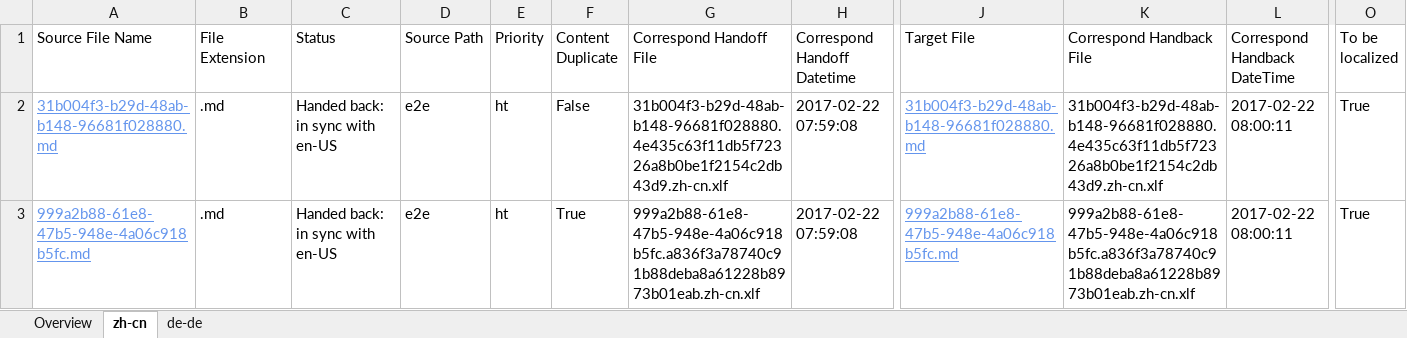
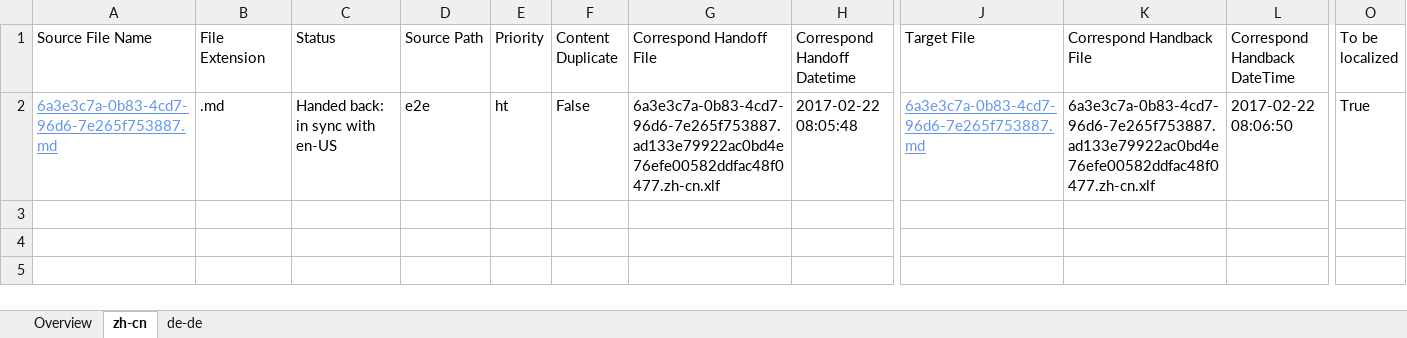
Before and after one commit to OpenLocalizationTestOrg/ol-test4-handback, an Excel workbook: ol-handback/OpenLocalizationTestOrg/ol-test4/xinjiang/handback-status.xlsx, sheet zh-cn, drawn as a sheet; only a part is shown, gaps mark what is left out; values as stored, in another font and other column widths than the file's, no borders; table styles not drawn; rows hold the shown columns only; the diff names each change by its address in the sheet, - before the commit and + after, or states it on an @@ line.

Commit message:
Generate Report for Handback

```diff
--- a/ol-handback/OpenLocalizationTestOrg/ol-test4/xinjiang/handback-status.xlsx (sheet zh-cn)
+++ b/ol-handback/OpenLocalizationTestOrg/ol-test4/xinjiang/handback-status.xlsx (sheet zh-cn)
-A2 (Source File Name): 31b004f3-b29d-48ab-b148-96681f028880.md
+A2 (Source File Name): 6a3e3c7a-0b83-4cd7-96d6-7e265f753887.md
-G2 (Correspond Handoff File): 31b004f3-b29d-48ab-b148-96681f028880.4e435c63f11db5f72326a8b0be1f2154c2db43d9.zh-cn.xlf
+G2 (Correspond Handoff File): 6a3e3c7a-0b83-4cd7-96d6-7e265f753887.ad133e79922ac0bd4e76efe00582ddfac48f0477.zh-cn.xlf
-H2 (Correspond Handoff Datetime): 2017-02-22 07:59:08
+H2 (Correspond Handoff Datetime): 2017-02-22 08:05:48
-J2 (Target File): 31b004f3-b29d-48ab-b148-96681f028880.md
+J2 (Target File): 6a3e3c7a-0b83-4cd7-96d6-7e265f753887.md
-K2 (Correspond Handback File): 31b004f3-b29d-48ab-b148-96681f028880.4e435c63f11db5f72326a8b0be1f2154c2db43d9.zh-cn.xlf
+K2 (Correspond Handback File): 6a3e3c7a-0b83-4cd7-96d6-7e265f753887.ad133e79922ac0bd4e76efe00582ddfac48f0477.zh-cn.xlf
-L2 (Correspond Handback DateTime): 2017-02-22 08:00:11
+L2 (Correspond Handback DateTime): 2017-02-22 08:06:50
-row 3: 999a2b88-61e8-47b5-948e-4a06c918b5fc.md | .md | Handed back: in sync with en-US | e2e | ht | True | 999a2b88-61e8-47b5-948e-4a06c918b5fc.a836f3a78740c91b88deba8a61228b8973b01eab.zh-cn.xlf | 2017-02-22 07:59:08 | 999a2b88-61e8-47b5-948e-4a06c918b5fc.md | 999a2b88-61e8-47b5-948e-4a06c918b5fc.a836f3a78740c91b88deba8a61228b8973b01eab.zh-cn.xlf | 2017-02-22 08:00:11 | True
```
Also changed, not shown: sheet de-de, sheet Overview, ol-handback/OpenLocalizationTestOrg/ol-test4/xinjiang/localization-status.xlsx.
